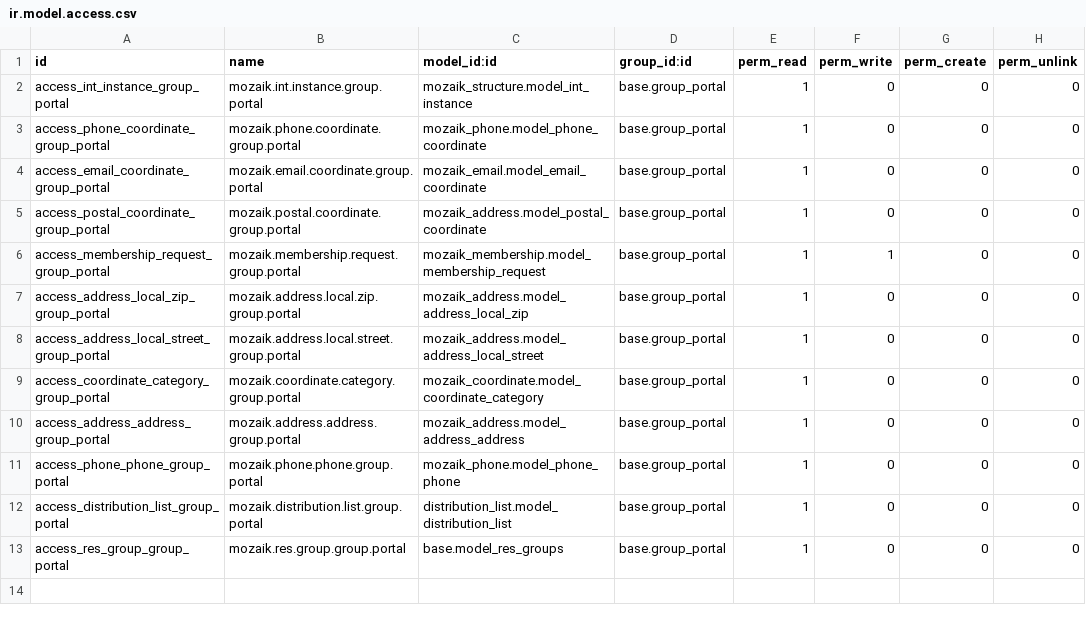
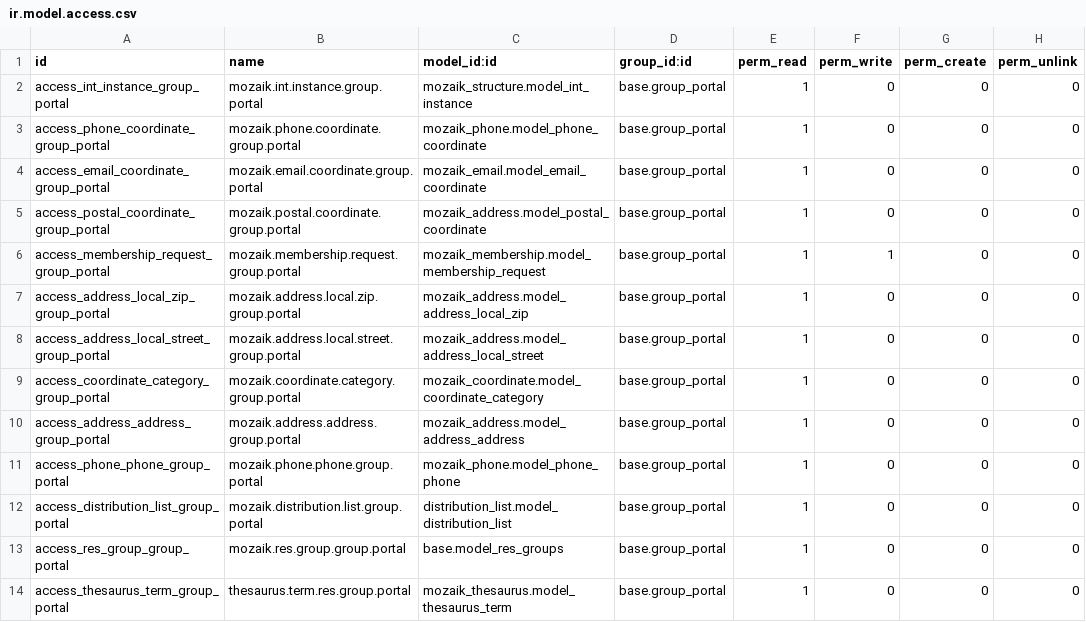
Before and after one commit to mozaik-association/mozaik, a CSV file: mozaik_portal/security/ir.model.access.csv, drawn as a sheet; the diff names each change by its address in the sheet, - before the commit and + after, or states it on an @@ line.

Commit message:
[FIX] missing ACL

```diff
--- a/mozaik_portal/security/ir.model.access.csv
+++ b/mozaik_portal/security/ir.model.access.csv
+row 14: access_thesaurus_term_group_portal | thesaurus.term.res.group.portal | mozaik_thesaurus.model_thesaurus_term | base.group_portal | 1 | 0 | 0 | 0
```
